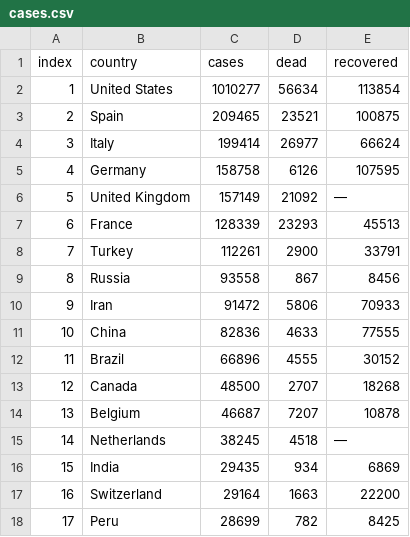
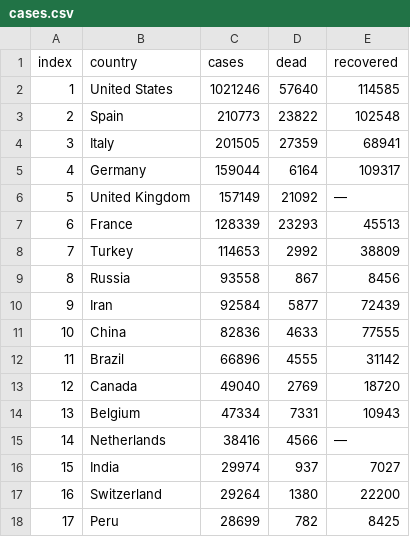
Before and after one commit to abhinavsri360/worldCoronaCases, a CSV file: cases.csv, drawn as a sheet; only a part is shown; the diff covers the shown part only.

```diff
--- a/cases.csv
+++ b/cases.csv
@@ -1,18 +1,18 @@
 index,country,cases,dead,recovered
-1,United States,1010277,56634,113854
-2,Spain,209465,23521,100875
-3,Italy,199414,26977,66624
-4,Germany,158758,6126,107595
+1,United States,1021246,57640,114585
+2,Spain,210773,23822,102548
+3,Italy,201505,27359,68941
+4,Germany,159044,6164,109317
 5,United Kingdom,157149,21092,—
 6,France,128339,23293,45513
-7,Turkey,112261,2900,33791
+7,Turkey,114653,2992,38809
 8,Russia,93558,867,8456
-9,Iran,91472,5806,70933
+9,Iran,92584,5877,72439
 10,China,82836,4633,77555
-11,Brazil,66896,4555,30152
-12,Canada,48500,2707,18268
-13,Belgium,46687,7207,10878
-14,Netherlands,38245,4518,—
-15,India,29435,934,6869
-16,Switzerland,29164,1663,22200
+11,Brazil,66896,4555,31142
+12,Canada,49040,2769,18720
+13,Belgium,47334,7331,10943
+14,Netherlands,38416,4566,—
+15,India,29974,937,7027
+16,Switzerland,29264,1380,22200
 17,Peru,28699,782,8425
```
Also changed, not shown: 2 added rows, 2 removed rows and 141 edited cells elsewhere in this file, 1 other file.
